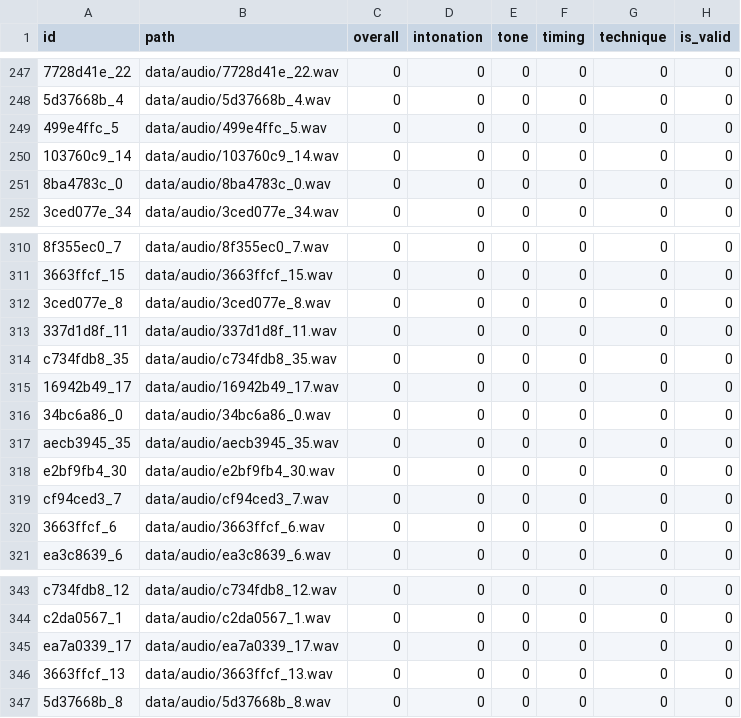
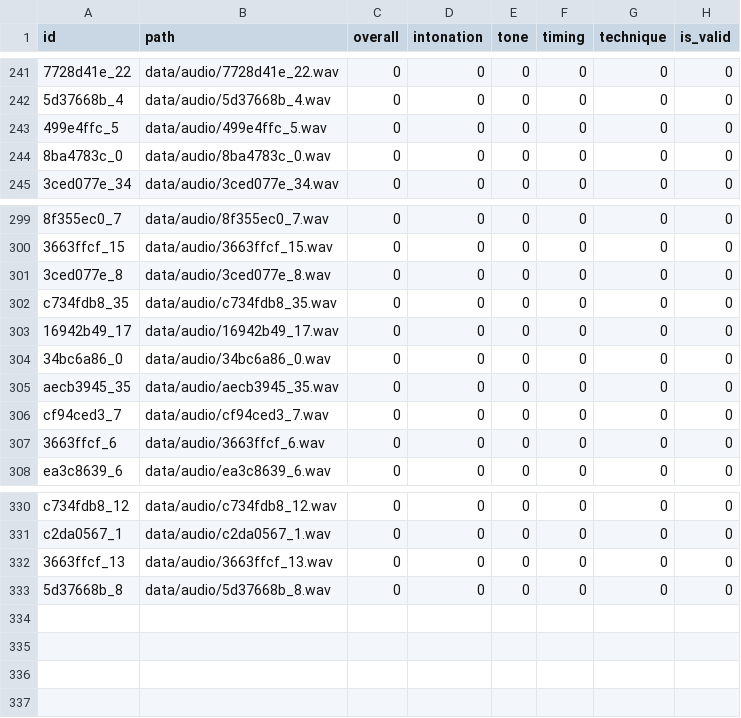
Before and after one commit to AdnanKapadia/TrumpetJudge, a CSV file: data/prepared/all_gated.csv, drawn as a sheet; only a part is shown, gaps mark what is left out; the diff covers the shown part only; the diff names each change by its address in the sheet, - before the commit and + after, or states it on an @@ line.

```diff
--- a/data/prepared/all_gated.csv
+++ b/data/prepared/all_gated.csv
-row 250: 103760c9_14 | data/audio/103760c9_14.wav | 0 | 0 | 0 | 0 | 0 | 0
-row 313: 337d1d8f_11 | data/audio/337d1d8f_11.wav | 0 | 0 | 0 | 0 | 0 | 0
-row 318: e2bf9fb4_30 | data/audio/e2bf9fb4_30.wav | 0 | 0 | 0 | 0 | 0 | 0
-row 345: ea7a0339_17 | data/audio/ea7a0339_17.wav | 0 | 0 | 0 | 0 | 0 | 0
```
Also changed, not shown: 10 removed rows elsewhere in this file, data/prepared/all_data.csv, data/prepared/train_gated.csv, 10 other files.
